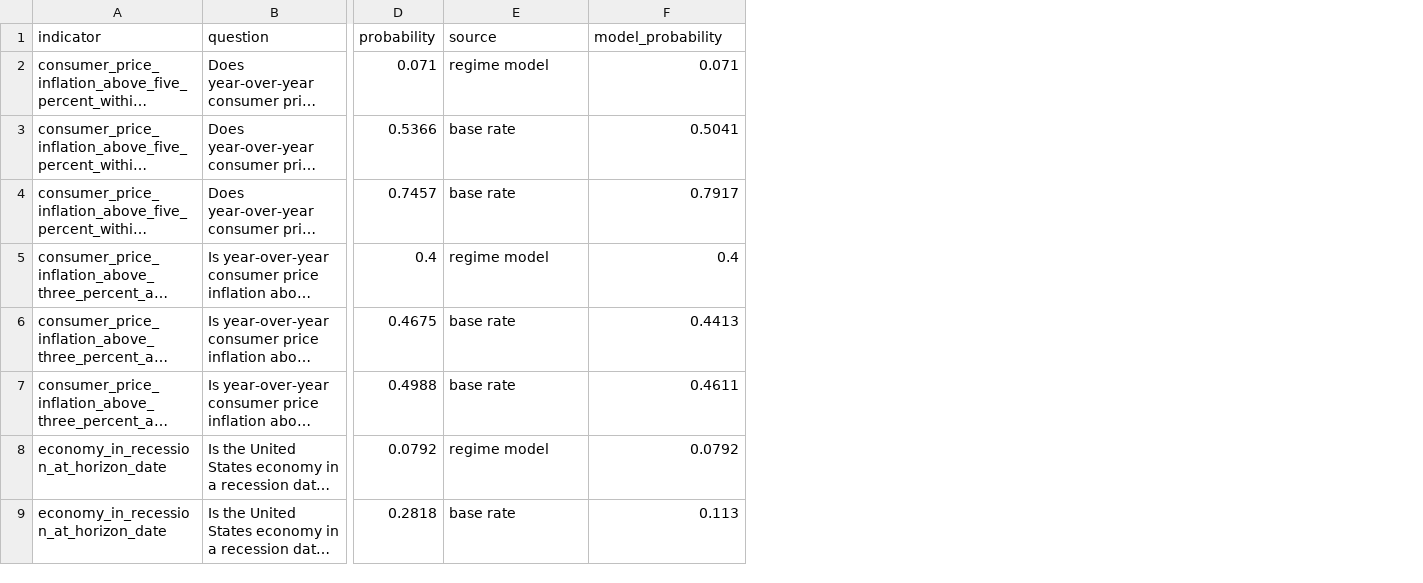
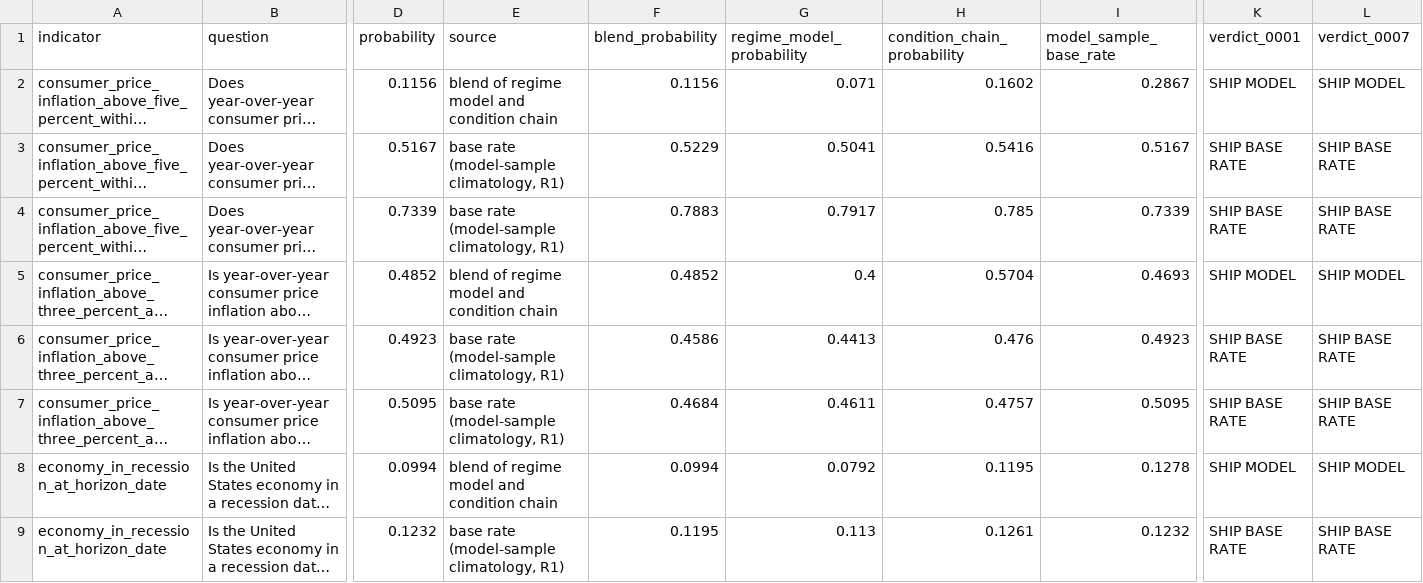
Before and after one commit to Jeddy-Xie/forecasting-the-future, a CSV file: submission/forecasts.csv, drawn as a sheet; only a part is shown, gaps mark what is left out; long unchanged cells end in …; addresses are those after the commit; the diff covers the shown part only; the diff names each change by its address in the sheet, - before the commit and + after, or states it on an @@ line.

```diff
--- a/submission/forecasts.csv
+++ b/submission/forecasts.csv
+column F (blend_probability), rows 2-9: 0.1156 | 0.5229 | 0.7883 | 0.4852 | 0.4586 | 0.4684 | 0.0994 | 0.1195
+column H (condition_chain_probability), rows 2-9: 0.1602 | 0.5416 | 0.785 | 0.5704 | 0.476 | 0.4757 | 0.1195 | 0.1261
+column I (model_sample_base_rate), rows 2-9: 0.2867 | 0.5167 | 0.7339 | 0.4693 | 0.4923 | 0.5095 | 0.1278 | 0.1232
+column K (verdict_0001), rows 2-9: SHIP MODEL | SHIP BASE RATE | SHIP BASE RATE | SHIP MODEL | SHIP BASE RATE | SHIP BASE RATE | SHIP MODEL | SHIP BASE RATE
+column L (verdict_0007), rows 2-9: SHIP MODEL | SHIP BASE RATE | SHIP BASE RATE | SHIP MODEL | SHIP BASE RATE | SHIP BASE RATE | SHIP MODEL | SHIP BASE RATE
-G1: model_probability
+G1: regime_model_probability
-D2 (probability): 0.071
+D2 (probability): 0.1156
-E2 (source): regime model
+E2 (source): blend of regime model and condition chain
-D3 (probability): 0.5366
+D3 (probability): 0.5167
-E3:E4 (source): base rate
+E3:E4 (source): base rate (model-sample climatology, R1)
-D4 (probability): 0.7457
+D4 (probability): 0.7339
-D5 (probability): 0.4
+D5 (probability): 0.4852
-E5 (source): regime model
+E5 (source): blend of regime model and condition chain
-D6 (probability): 0.4675
+D6 (probability): 0.4923
-E6:E7 (source): base rate
+E6:E7 (source): base rate (model-sample climatology, R1)
-D7 (probability): 0.4988
+D7 (probability): 0.5095
-D8 (probability): 0.0792
+D8 (probability): 0.0994
-E8 (source): regime model
+E8 (source): blend of regime model and condition chain
-D9 (probability): 0.2818
+D9 (probability): 0.1232
-E9 (source): base rate
+E9 (source): base rate (model-sample climatology, R1)
```
Also changed, not shown: 44 edited cells elsewhere in this file, 10 other files.
